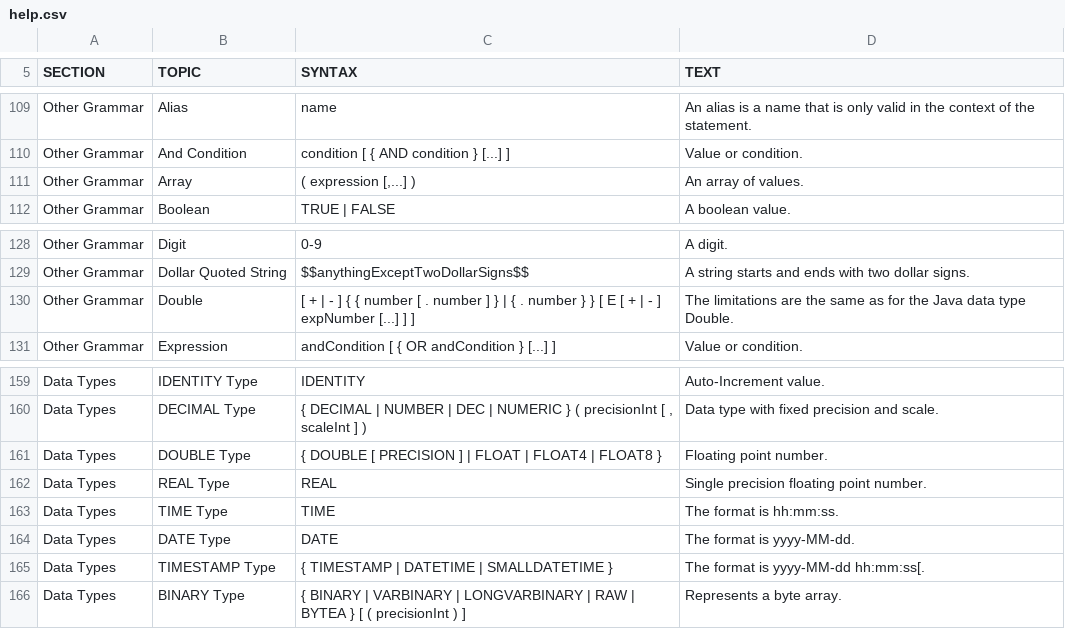
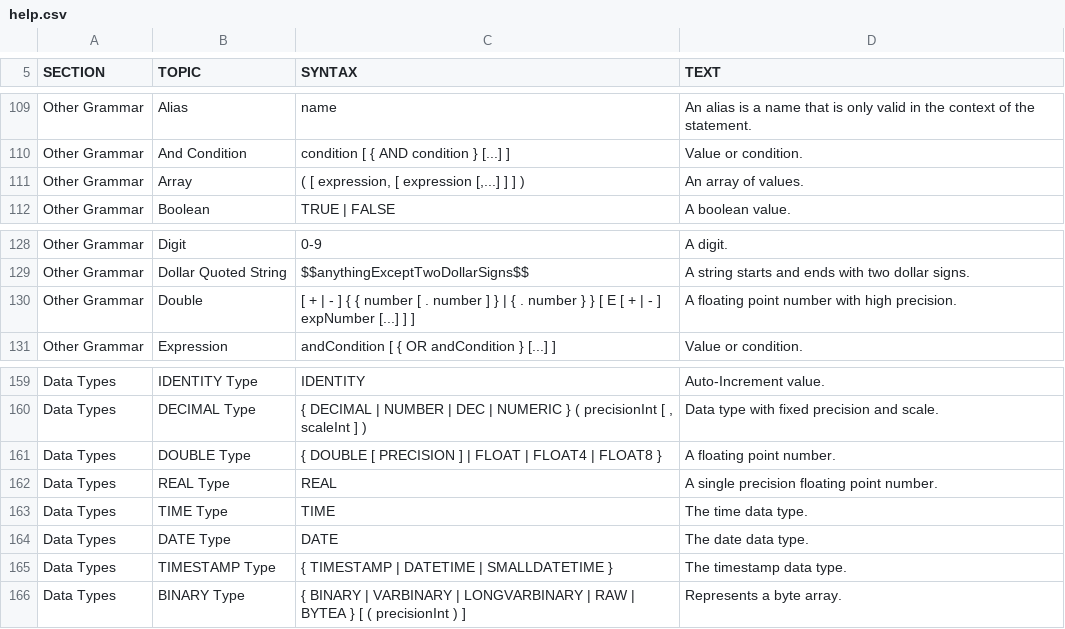
Before and after one commit to coderplay/h2-bitmap, a CSV file: h2/src/main/org/h2/res/help.csv, drawn as a sheet; only a part is shown, gaps mark what is left out.

```diff
--- a/h2/src/main/org/h2/res/help.csv
+++ b/h2/src/main/org/h2/res/help.csv
@@ -480,6 +480,6 @@ condition [ { AND condition } [...] ]
 Value or condition."
-"Other Grammar","Array","
-( expression [,...] )
-","
-An array of values."
+"Other Grammar","Array","
+( [ expression, [ expression [,...] ] ] )
+","
+An array of values."
 "Other Grammar","Boolean","
@@ -575,6 +575,6 @@ $$anythingExceptTwoDollarSigns$$
 A string starts and ends with two dollar signs."
-"Other Grammar","Double","
-[ + | - ] { { number [ . number ] } | { . number } } [ E [ + | - ] expNumber [...] ] ]
-","
-The limitations are the same as for the Java data type Double."
+"Other Grammar","Double","
+[ + | - ] { { number [ . number ] } | { . number } } [ E [ + | - ] expNumber [...] ] ]
+","
+A floating point number with high precision."
 "Other Grammar","Expression","
@@ -715,22 +715,22 @@ Auto-Increment value."
 Data type with fixed precision and scale."
-"Data Types","DOUBLE Type","
-{ DOUBLE [ PRECISION ] | FLOAT | FLOAT4 | FLOAT8 }
-","
-Floating point number."
-"Data Types","REAL Type","
-REAL
-","
-Single precision floating point number."
-"Data Types","TIME Type","
-TIME
-","
-The format is hh:mm:ss."
-"Data Types","DATE Type","
-DATE
-","
-The format is yyyy-MM-dd."
-"Data Types","TIMESTAMP Type","
-{ TIMESTAMP | DATETIME | SMALLDATETIME }
-","
-The format is yyyy-MM-dd hh:mm:ss[."
+"Data Types","DOUBLE Type","
+{ DOUBLE [ PRECISION ] | FLOAT | FLOAT4 | FLOAT8 }
+","
+A floating point number."
+"Data Types","REAL Type","
+REAL
+","
+A single precision floating point number."
+"Data Types","TIME Type","
+TIME
+","
+The time data type."
+"Data Types","DATE Type","
+DATE
+","
+The date data type."
+"Data Types","TIMESTAMP Type","
+{ TIMESTAMP | DATETIME | SMALLDATETIME }
+","
+The timestamp data type."
 "Data Types","BINARY Type","
```
Also changed, not shown: 3 other files.
